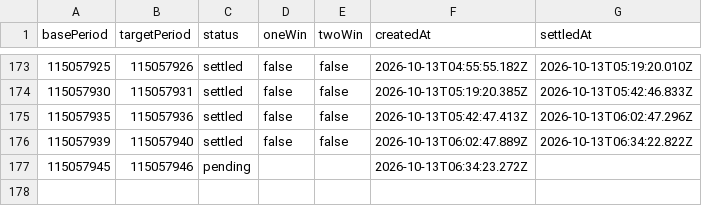
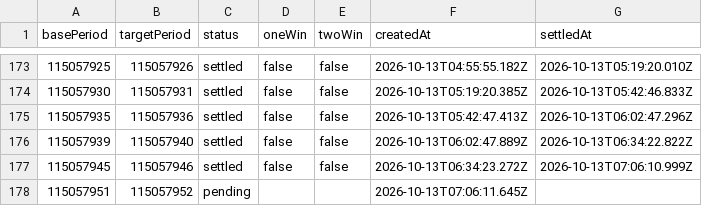
Before and after one commit to poiulkjmny0005-art/bingo-a-plus-signal, a CSV file: star3_v32_report.csv, drawn as a sheet; only a part is shown, gaps mark what is left out.

```diff
--- a/star3_v32_report.csv
+++ b/star3_v32_report.csv
@@ -176,2 +176,3 @@ basePeriod,targetPeriod,status,oneWin,twoWin,createdAt,settledAt
 115057939,115057940,settled,false,false,2026-10-13T06:02:47.889Z,2026-10-13T06:34:22.822Z
-115057945,115057946,pending,,,2026-10-13T06:34:23.272Z,
+115057945,115057946,settled,false,false,2026-10-13T06:34:23.272Z,2026-10-13T07:06:10.999Z
+115057951,115057952,pending,,,2026-10-13T07:06:11.645Z,
```
Also changed, not shown: history.csv, star3_v32b_report.csv, 4 other files.
